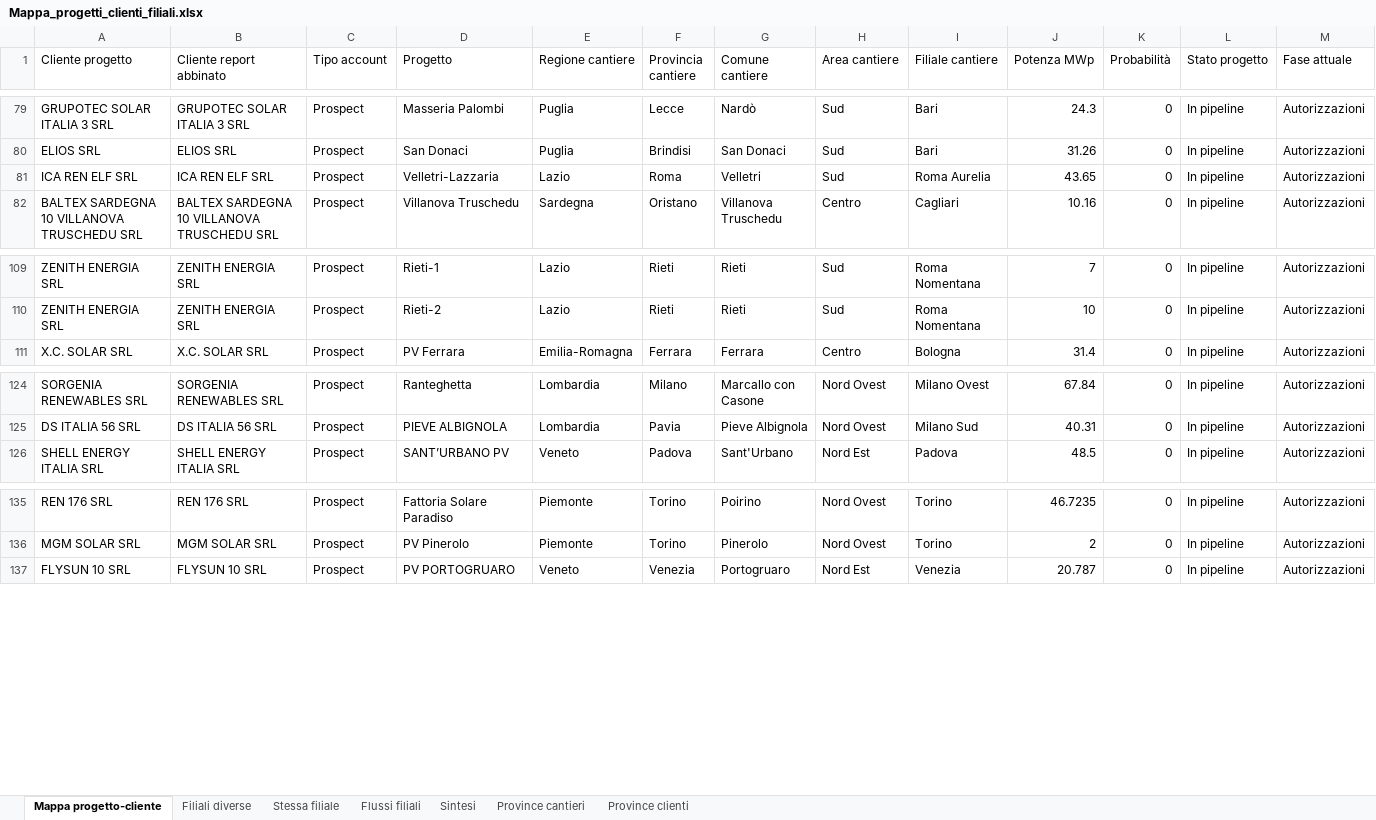
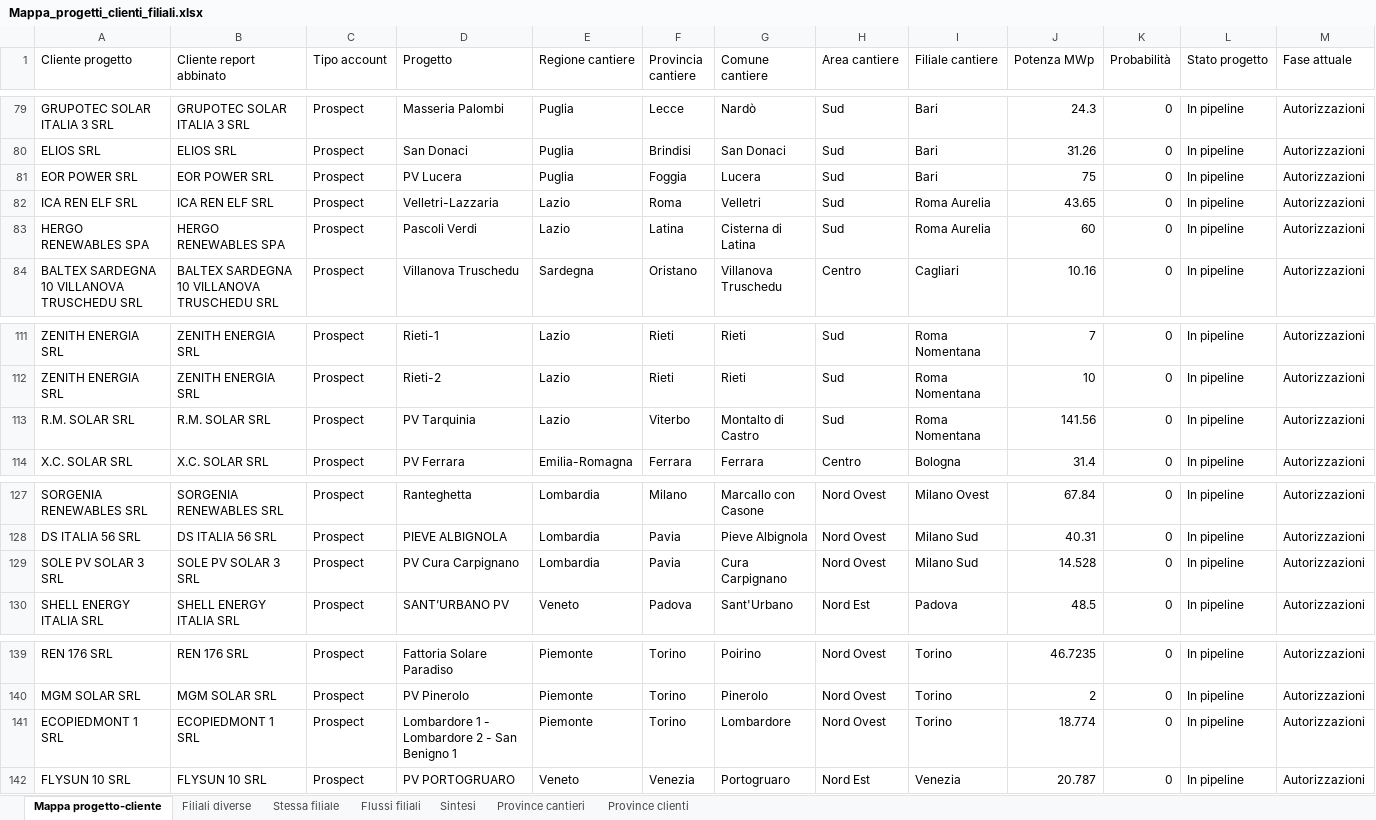
Before and after one commit to EmAnzi3/pv_echarts, an Excel workbook: output/Mappa_progetti_clienti_filiali.xlsx, sheet Mappa progetto-cliente, drawn as a sheet; only a part is shown, gaps mark what is left out; values as stored, in another font and other column widths than the file's, no borders; rows hold the shown columns only; the diff names each change by its address in the sheet, - before the commit and + after, or states it on an @@ line.

```diff
--- a/output/Mappa_progetti_clienti_filiali.xlsx (sheet Mappa progetto-cliente)
+++ b/output/Mappa_progetti_clienti_filiali.xlsx (sheet Mappa progetto-cliente)
+row 81: EOR POWER SRL | EOR POWER SRL | Prospect | PV Lucera | Puglia | Foggia | Lucera | Sud | Bari | 75 | 0 | In pipeline | Autorizzazioni
+row 83: HERGO RENEWABLES SPA | HERGO RENEWABLES SPA | Prospect | Pascoli Verdi | Lazio | Latina | Cisterna di Latina | Sud | Roma Aurelia | 60 | 0 | In pipeline | Autorizzazioni
+row 113: R.M. SOLAR SRL | R.M. SOLAR SRL | Prospect | PV Tarquinia | Lazio | Viterbo | Montalto di Castro | Sud | Roma Nomentana | 141.56 | 0 | In pipeline | Autorizzazioni
+row 129: SOLE PV SOLAR 3 SRL | SOLE PV SOLAR 3 SRL | Prospect | PV Cura Carpignano | Lombardia | Pavia | Cura Carpignano | Nord Ovest | Milano Sud | 14.528 | 0 | In pipeline | Autorizzazioni
+row 141: ECOPIEDMONT 1 SRL | ECOPIEDMONT 1 SRL | Prospect | Lombardore 1 - Lombardore 2 - San Benigno 1 | Piemonte | Torino | Lombardore | Nord Ovest | Torino | 18.774 | 0 | In pipeline | Autorizzazioni
```
Also changed, not shown: sheet Filiali diverse, sheet Province cantieri, sheet Stessa filiale, sheet Flussi filiali, sheet Province clienti, sheet Sintesi, input/report_salesforce.xlsx, output/audit_abbinamenti.xlsx, 1 other file.
